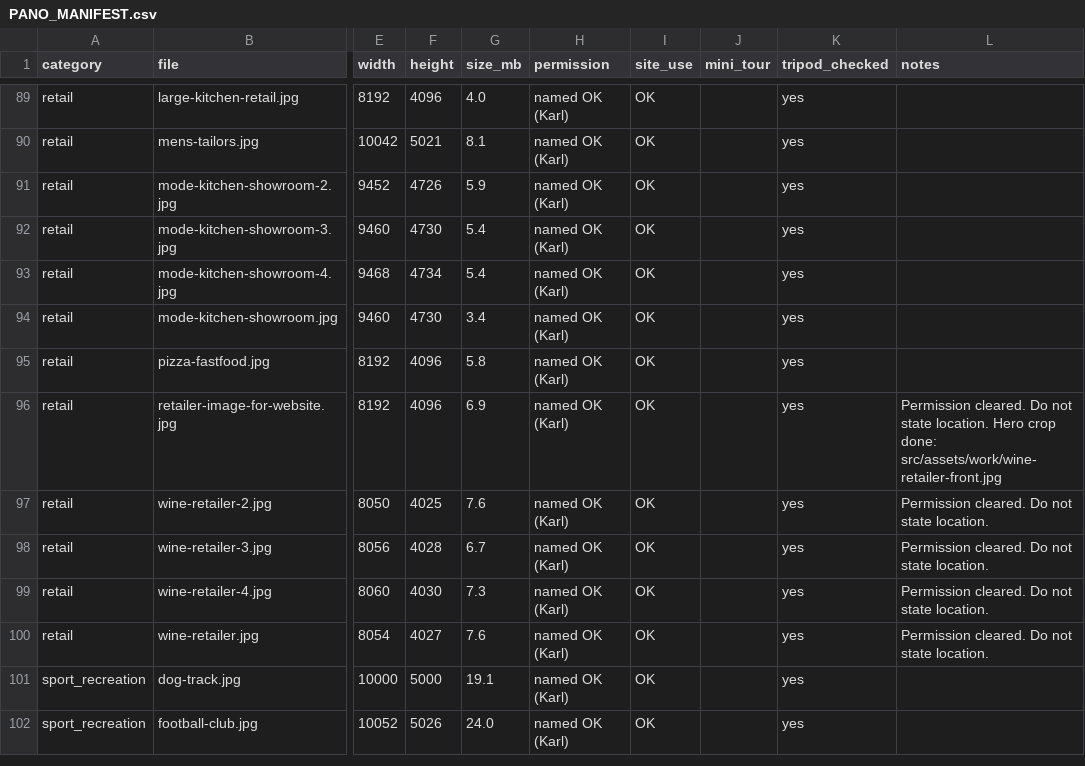
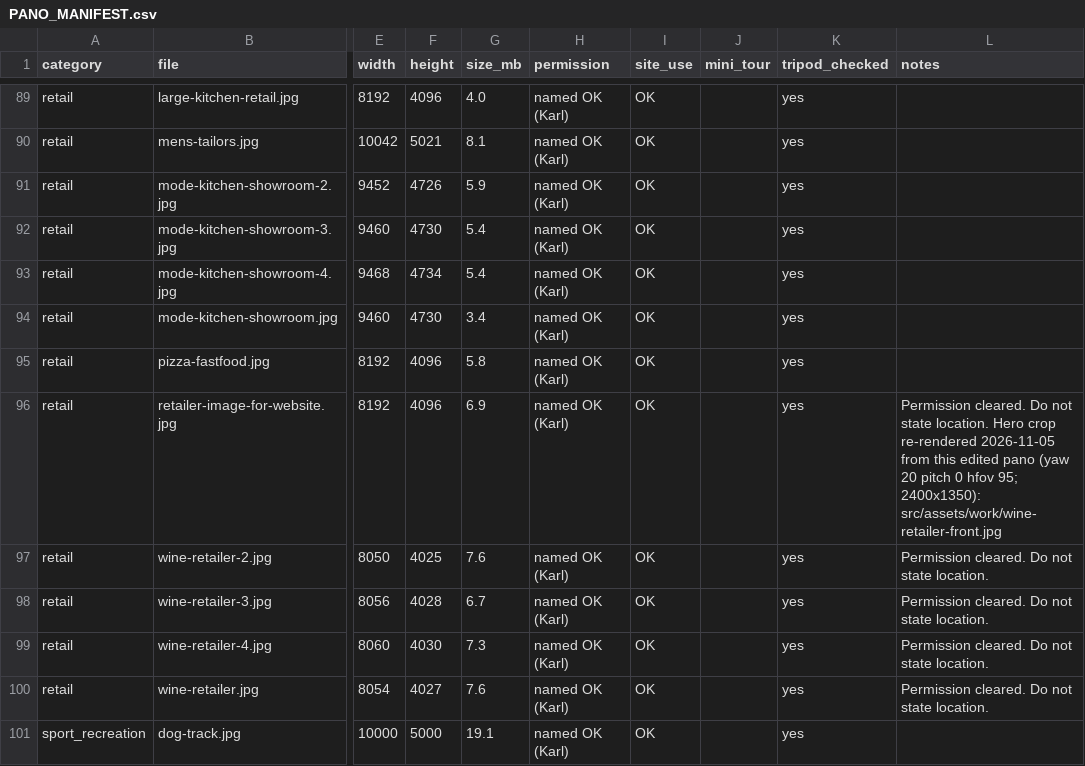
Before and after one commit to mcclellandkrm/karlmcclelland, a CSV file: PANO_MANIFEST.csv, drawn as a sheet; only a part is shown, gaps mark what is left out; the shorter side is filled out with more unchanged rows; the diff names each change by its address in the sheet, - before the commit and + after, or states it on an @@ line.

```diff
--- a/PANO_MANIFEST.csv
+++ b/PANO_MANIFEST.csv
-L96 (notes): …Hero crop done: src/assets/work/wine-retailer-front.jpg
+L96 (notes): …Hero crop re-rendered 2026-11-05 from this edited pano (yaw 20 pitch 0 hfov 95; 2400x1350): src/assets/work/wine-retailer-front.jpg
```
Also changed, not shown: 3 other files.
